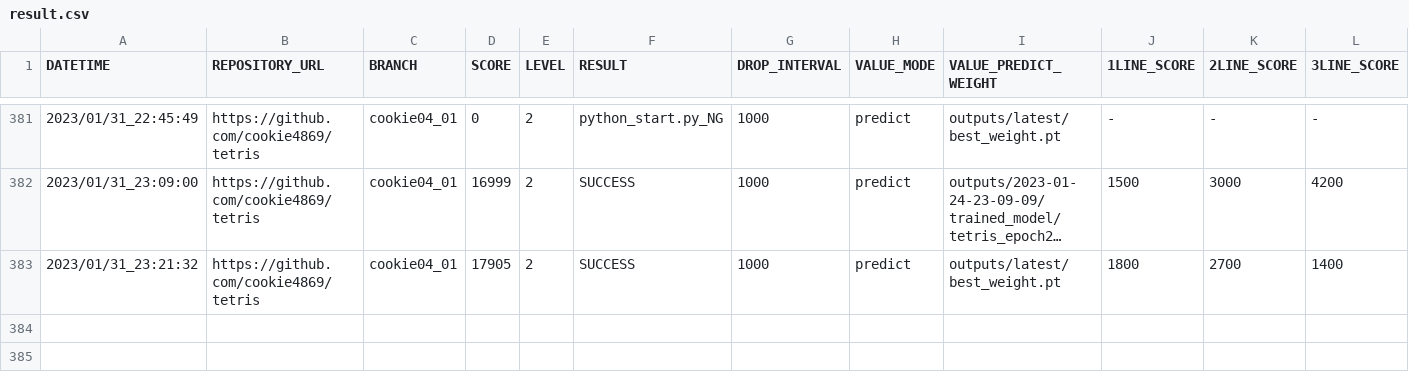
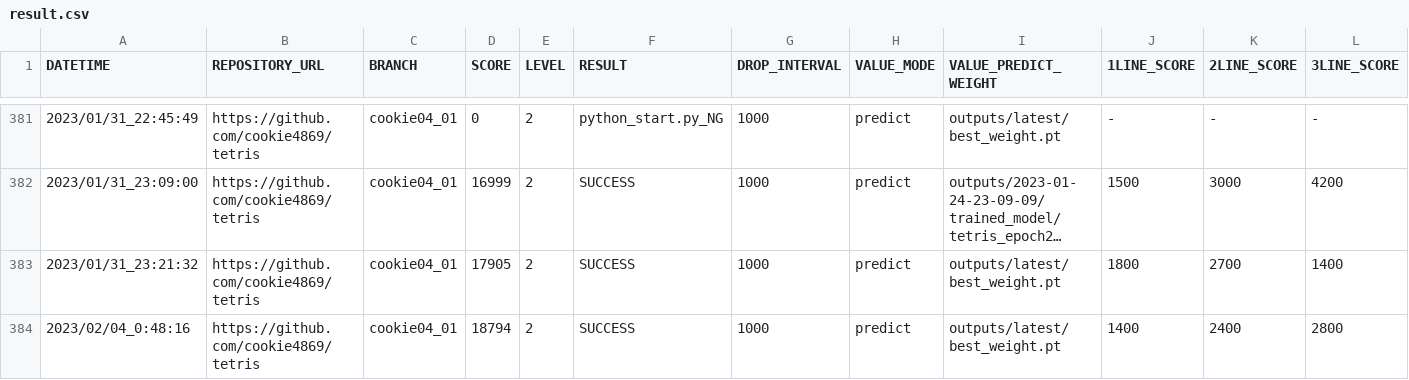
Before and after one commit to ChallengeClub/tetris_score_server, a CSV file: log/result.csv, drawn as a sheet; only a part is shown, gaps mark what is left out; long unchanged cells end in …; rows hold the shown columns only; the diff names each change by its address in the sheet, - before the commit and + after, or states it on an @@ line.

Commit message:
update result

```diff
--- a/log/result.csv
+++ b/log/result.csv
+row 384: 2023/02/04_0:48:16 | https://github.com/cookie4869/tetris | cookie04_01 | 18794 | 2 | SUCCESS | 1000 | predict | outputs/latest/best_weight.pt | 1400 | 2400 | 2800
```
Also changed, not shown: log/result_level_2.csv, log/result_ranking_level_2.csv, 10 other files.
